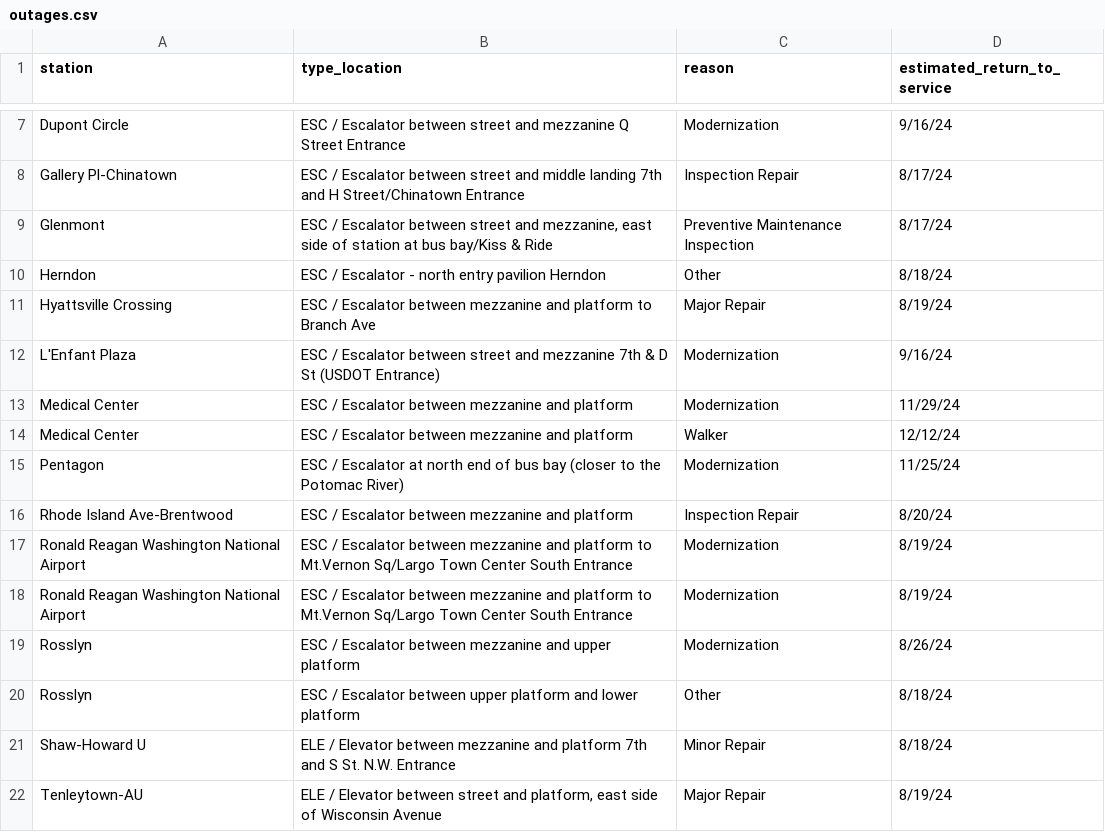
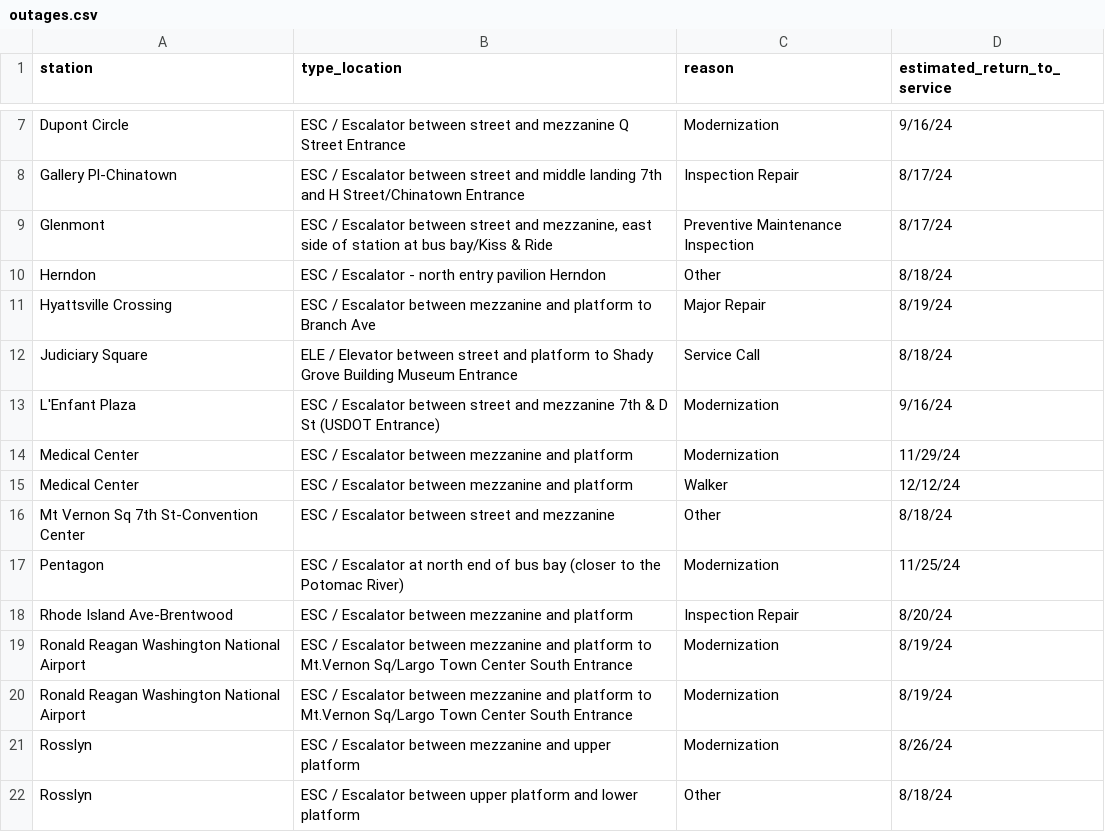
Before and after one commit to erxclau/wmata-elevators-escalators, a CSV file: outages.csv, drawn as a sheet; only a part is shown, gaps mark what is left out; the shorter side is filled out with more unchanged rows; the diff names each change by its address in the sheet, - before the commit and + after, or states it on an @@ line.

```diff
--- a/outages.csv
+++ b/outages.csv
+row 12: Judiciary Square | ELE / Elevator between street and platform to Shady Grove Building Museum Entrance | Service Call | 8/18/24
+row 16: Mt Vernon Sq 7th St-Convention Center | ESC / Escalator between street and mezzanine | Other | 8/18/24
```
